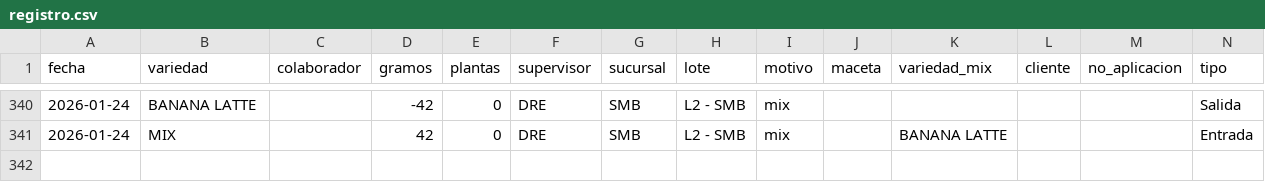
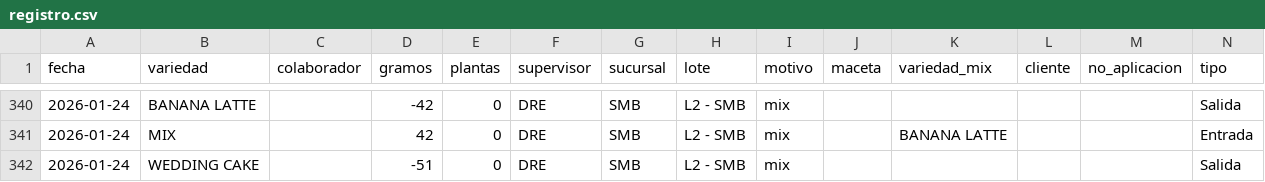
Before and after one commit to ALi3naTEd0/entradas_salidas, a CSV file: registro.csv, drawn as a sheet; only a part is shown, gaps mark what is left out.

Commit message:
Actualización registro 2026-01-26 10:25

```diff
--- a/registro.csv
+++ b/registro.csv
@@ -341 +341,2 @@ fecha,variedad,colaborador,gramos,plantas,supervisor,sucursal,lote,motivo,maceta
 2026-01-24,MIX,,42,0,DRE,SMB,L2 - SMB,mix,,BANANA LATTE,,,Entrada
+2026-01-24,WEDDING CAKE,,-51,0,DRE,SMB,L2 - SMB,mix,,,,,Salida
```
